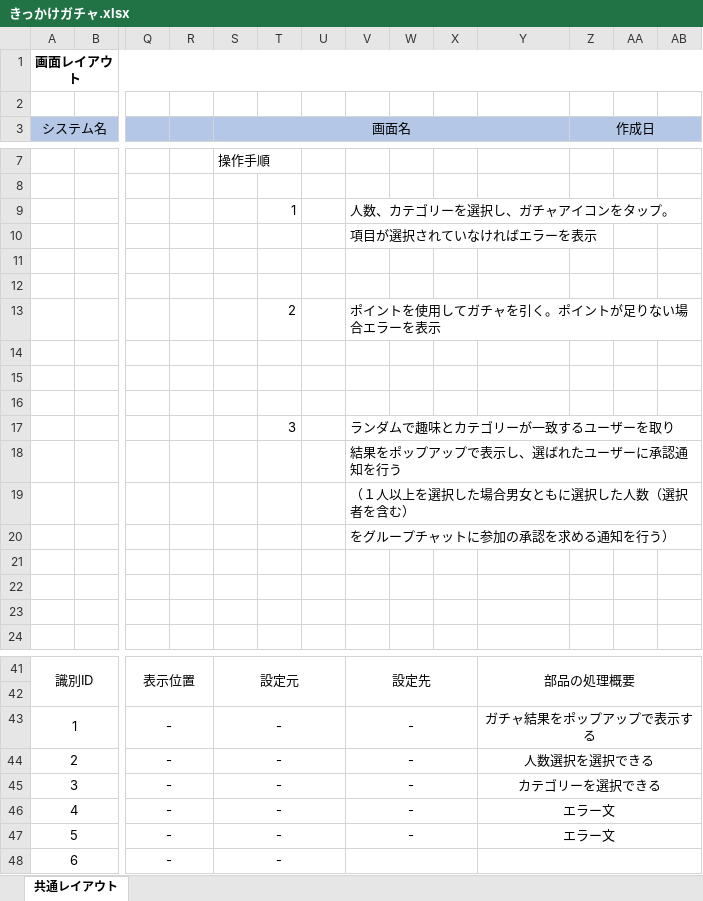
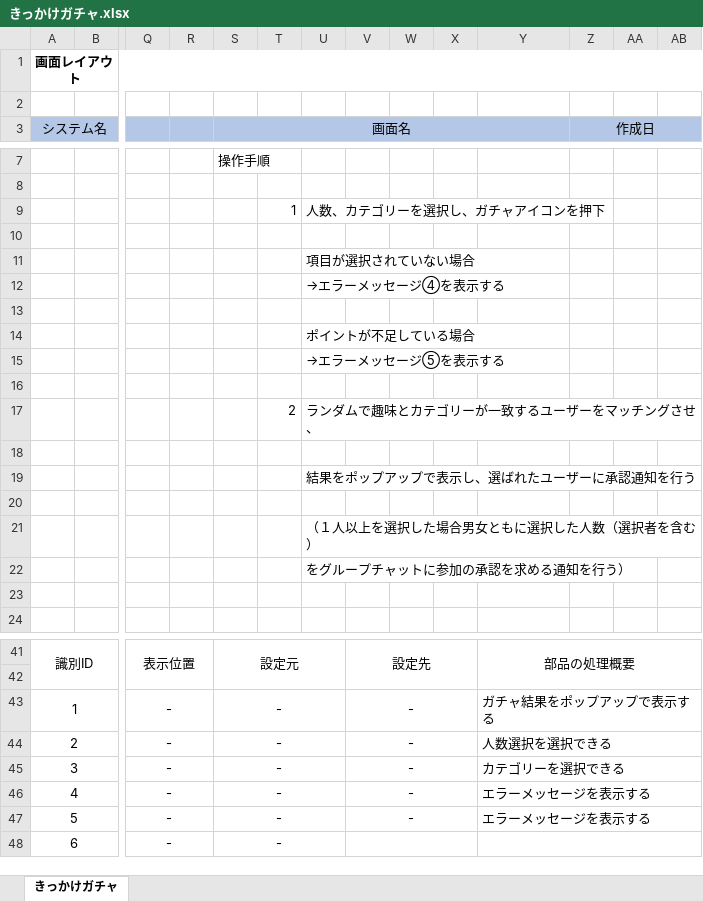
Before and after one commit to kawaguchi-mizuki/SAKURA, an Excel workbook: 設計書/画面レイアウト/きっかけガチャ.xlsx, sheet きっかけガチャ, drawn as a sheet; only a part is shown, gaps mark what is left out; values as stored, in another font and other column widths than the file's, no borders; charts and pictures not drawn; removed rows and columns are numbered as before the commit, all else as after; rows hold the shown columns only; the diff names each change by its address in the sheet, - before the commit and + after, or states it on an @@ line.

```diff
--- a/設計書/画面レイアウト/きっかけガチャ.xlsx (sheet きっかけガチャ)
+++ b/設計書/画面レイアウト/きっかけガチャ.xlsx (sheet きっかけガチャ)
-sheet tab: 共通レイアウト
+sheet tab: きっかけガチャ
-row 9:  |  |  |  |  | 1 |  | 人数、カテゴリーを選択し、ガチャアイコンをタップ。
-row 10:  |  |  |  |  |  |  | 項目が選択されていなければエラーを表示
+row 9:  |  |  |  |  | 1 | 人数、カテゴリーを選択し、ガチャアイコンを押下
+row 11:  |  |  |  |  |  | 項目が選択されていない場合
+row 12:  |  |  |  |  |  | →エラーメッセージ④を表示する
-row 13:  |  |  |  |  | 2 |  | ポイントを使用してガチャを引く。ポイントが足りない場合エラーを表示
+row 14:  |  |  |  |  |  | ポイントが不足している場合
+row 15:  |  |  |  |  |  | →エラーメッセージ⑤を表示する
+row 17:  |  |  |  |  | 2 | ランダムで趣味とカテゴリーが一致するユーザーをマッチングさせ、
+row 19:  |  |  |  |  |  | 結果をポップアップで表示し、選ばれたユーザーに承認通知を行う
-row 17:  |  |  |  |  | 3 |  | ランダムで趣味とカテゴリーが一致するユーザーを取り
-row 18:  |  |  |  |  |  |  | 結果をポップアップで表示し、選ばれたユーザーに承認通知を行う
-row 19:  |  |  |  |  |  |  | （１人以上を選択した場合男女ともに選択した人数（選択者を含む）
-row 20:  |  |  |  |  |  |  | をグループチャットに参加の承認を求める通知を行う）
-U21: (empty)
+U21: （１人以上を選択した場合男女ともに選択した人数（選択者を含む）
-U22: (empty)
+U22: をグループチャットに参加の承認を求める通知を行う）
-Y43:Y47 alignment: center
+Y43:Y47 alignment: left
-Y46:Y47: エラー文
+Y46:Y47: エラーメッセージを表示する
```
Also changed, not shown: charts or pictures, 設計書/画面レイアウト/チャット選択面（変更）.xlsx, 設計書/画面レイアウト/会員登録.xlsx, 2 other files.
